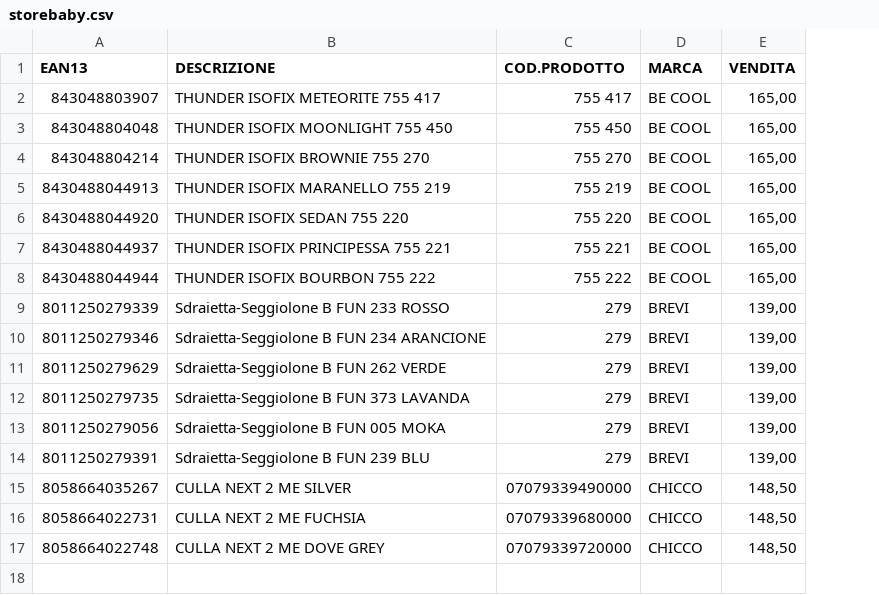
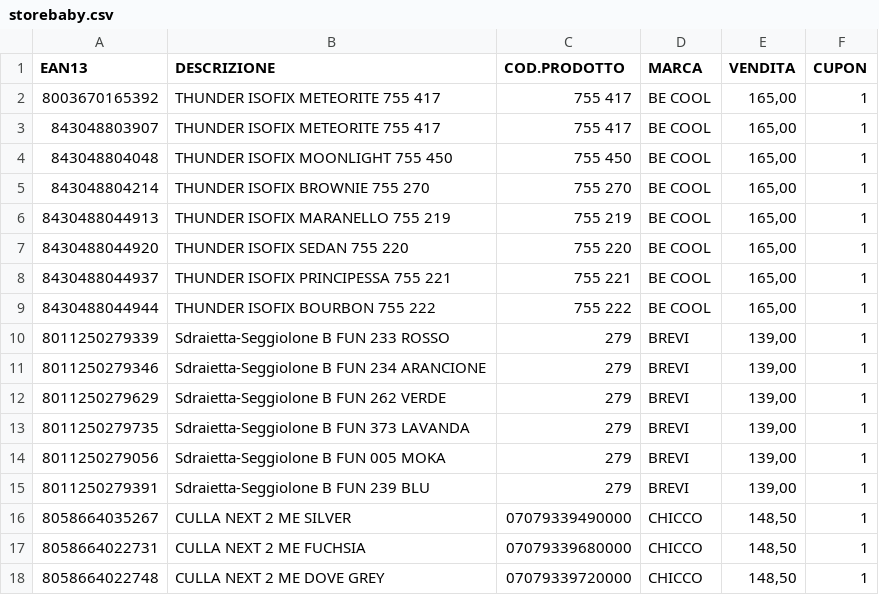
Before and after one commit to caiofior/storebaby.it, a CSV file: win32_import/custom_price/storebaby.csv, drawn as a sheet; addresses are those after the commit; the diff names each change by its address in the sheet, - before the commit and + after, or states it on an @@ line.

Commit message:
Add coupon to chart, coupon based on attribute,remover special price from google merchant

```diff
--- a/win32_import/custom_price/storebaby.csv
+++ b/win32_import/custom_price/storebaby.csv
+column F (CUPON), rows 3-18: all 1
+row 2: 8003670165392 | THUNDER ISOFIX METEORITE 755 417 | 755 417 | BE COOL | 165,00 | 1
```
Also changed, not shown: 8 other files.
